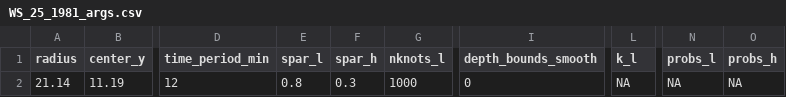
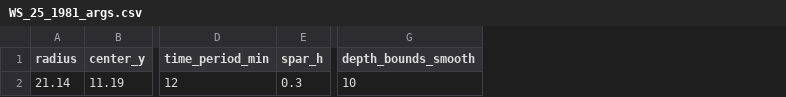
Before and after one commit to EmmaLiTsai/recoverKBTDR, a CSV file: sample_data/WS_25_1981_args.csv, drawn as a sheet; only a part is shown, gaps mark what is left out; removed rows and columns are numbered as before the commit, all else as after; the diff names each change by its address in the sheet, - before the commit and + after, or states it on an @@ line.

```diff
--- a/sample_data/WS_25_1981_args.csv
+++ b/sample_data/WS_25_1981_args.csv
-column E (spar_l), row 2: 0.8
-column G (nknots_l), row 2: 1000
-column L (k_l), row 2: NA
-column N (probs_l), row 2: NA
-column O (probs_h), row 2: NA
-G2 (depth_bounds_smooth): 0
+G2 (depth_bounds_smooth): 10
```
Also changed, not shown: 2 other files.
